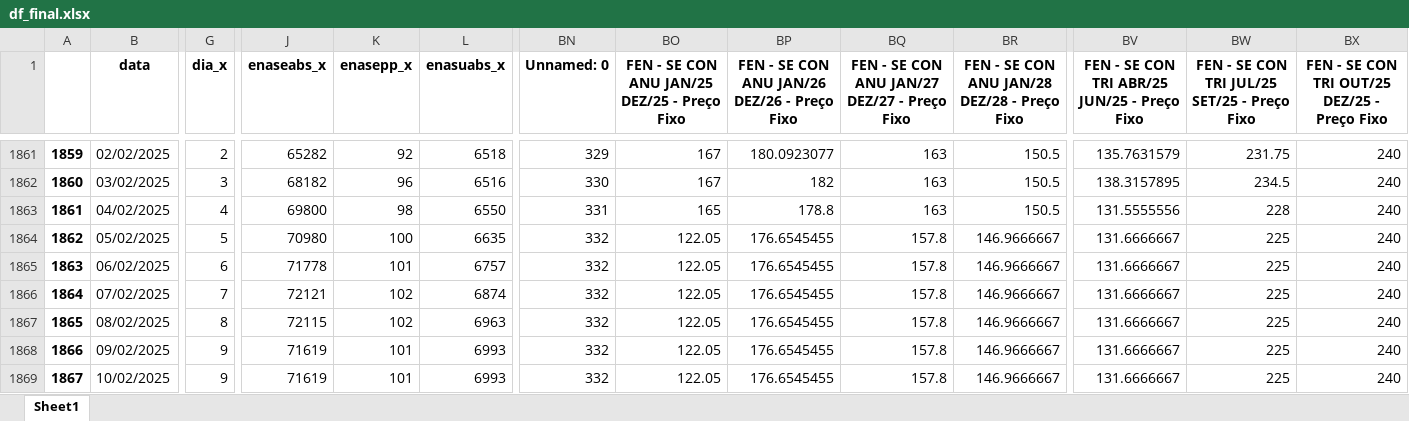
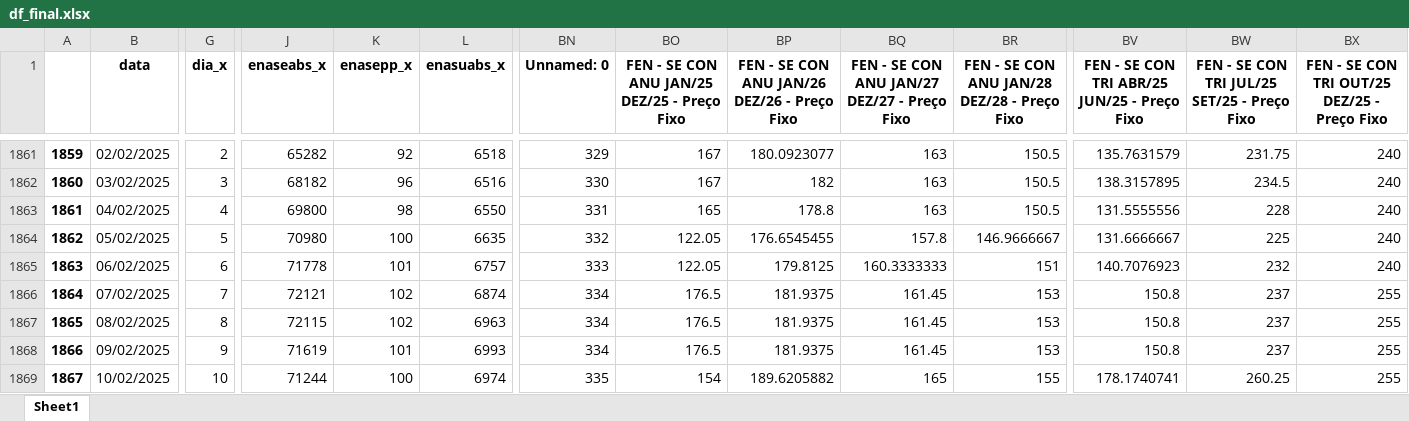
Before and after one commit to bernavice/dashboard_premissas_precos, an Excel workbook: assets/df_final.xlsx, sheet Sheet1, drawn as a sheet; only a part is shown, gaps mark what is left out; values as stored, in another font and other column widths than the file's, no borders; the diff covers the shown part only; the diff names each change by its address in the sheet, - before the commit and + after, or states it on an @@ line.

```diff
--- a/assets/df_final.xlsx (sheet Sheet1)
+++ b/assets/df_final.xlsx (sheet Sheet1)
-BN1865 (Unnamed: 0): 332
+BN1865 (Unnamed: 0): 333
-BP1865: 176.6545455
+BP1865: 179.8125
-BQ1865: 157.8
+BQ1865: 160.3333333
-BR1865: 146.9666667
+BR1865: 151
-BV1865: 131.6666667
+BV1865: 140.7076923
-BW1865: 225
+BW1865: 232
-BN1866:BN1868 (Unnamed: 0): 332
+BN1866:BN1868 (Unnamed: 0): 334
-BO1866:BO1868: 122.05
+BO1866:BO1868: 176.5
-BP1866:BP1868: 176.6545455
+BP1866:BP1868: 181.9375
-BQ1866:BQ1868: 157.8
+BQ1866:BQ1868: 161.45
-BR1866:BR1868: 146.9666667
+BR1866:BR1868: 153
-BV1866:BV1868: 131.6666667
+BV1866:BV1868: 150.8
-BW1866:BW1868: 225
+BW1866:BW1868: 237
-BX1866:BX1869: 240
+BX1866:BX1869: 255
-G1869 (dia_x): 9
+G1869 (dia_x): 10
-J1869 (enaseabs_x): 71619
+J1869 (enaseabs_x): 71244
-K1869 (enasepp_x): 101
+K1869 (enasepp_x): 100
-L1869 (enasuabs_x): 6993
+L1869 (enasuabs_x): 6974
-BN1869 (Unnamed: 0): 332
+BN1869 (Unnamed: 0): 335
-BO1869: 122.05
+BO1869: 154
-BP1869: 176.6545455
+BP1869: 189.6205882
-BQ1869: 157.8
+BQ1869: 165
-BR1869: 146.9666667
+BR1869: 155
-BV1869: 131.6666667
+BV1869: 178.1740741
-BW1869: 225
+BW1869: 260.25
```
Also changed, not shown: 1 added row and 110 edited cells elsewhere in this sheet, assets/me3.xlsx, assets/teste.xlsx, 4 other files.
